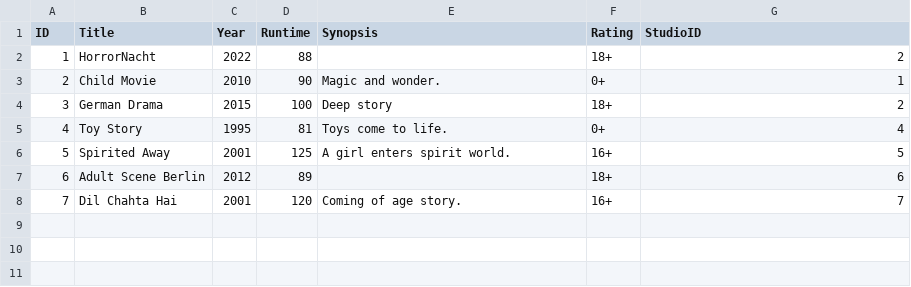
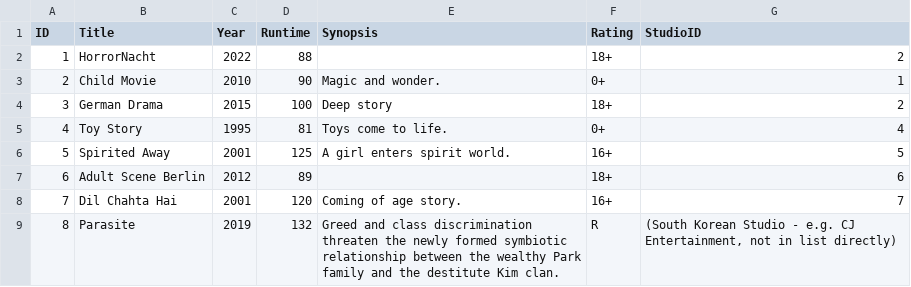
Before and after one commit to MykhailoZaichenko/Second_semester, a TSV file: Zaichenko_lab4_files/movies.tsv, drawn as a sheet; the diff names each change by its address in the sheet, - before the commit and + after, or states it on an @@ line.

```diff
--- a/Zaichenko_lab4_files/movies.tsv
+++ b/Zaichenko_lab4_files/movies.tsv
+row 9: 8 | Parasite | 2019 | 132 | Greed and class discrimination threaten the newly formed symbiotic relationship between the wealthy Park family and the destitute Kim clan. | R | (South Korean Studio - e.g. CJ Entertainment, not in list directly)
```
Also changed, not shown: Zaichenko_lab4_files/studios.tsv, 1 other file.
